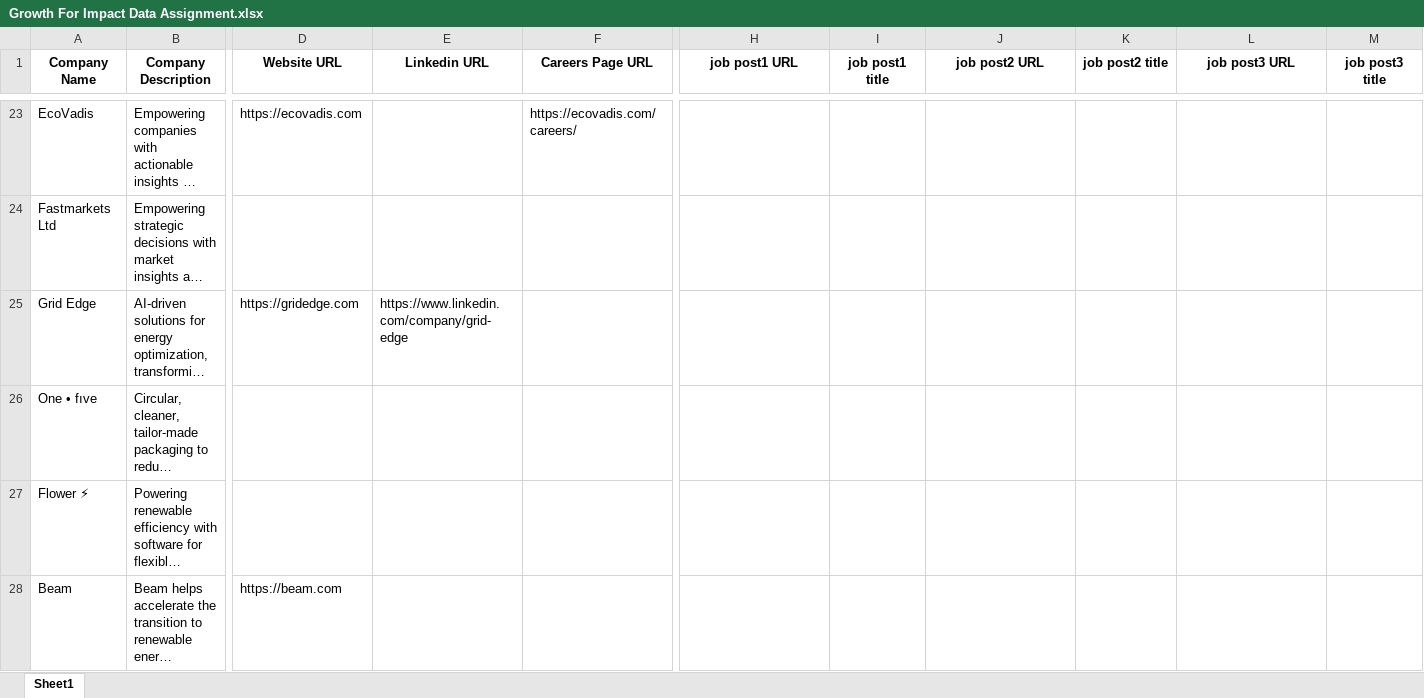
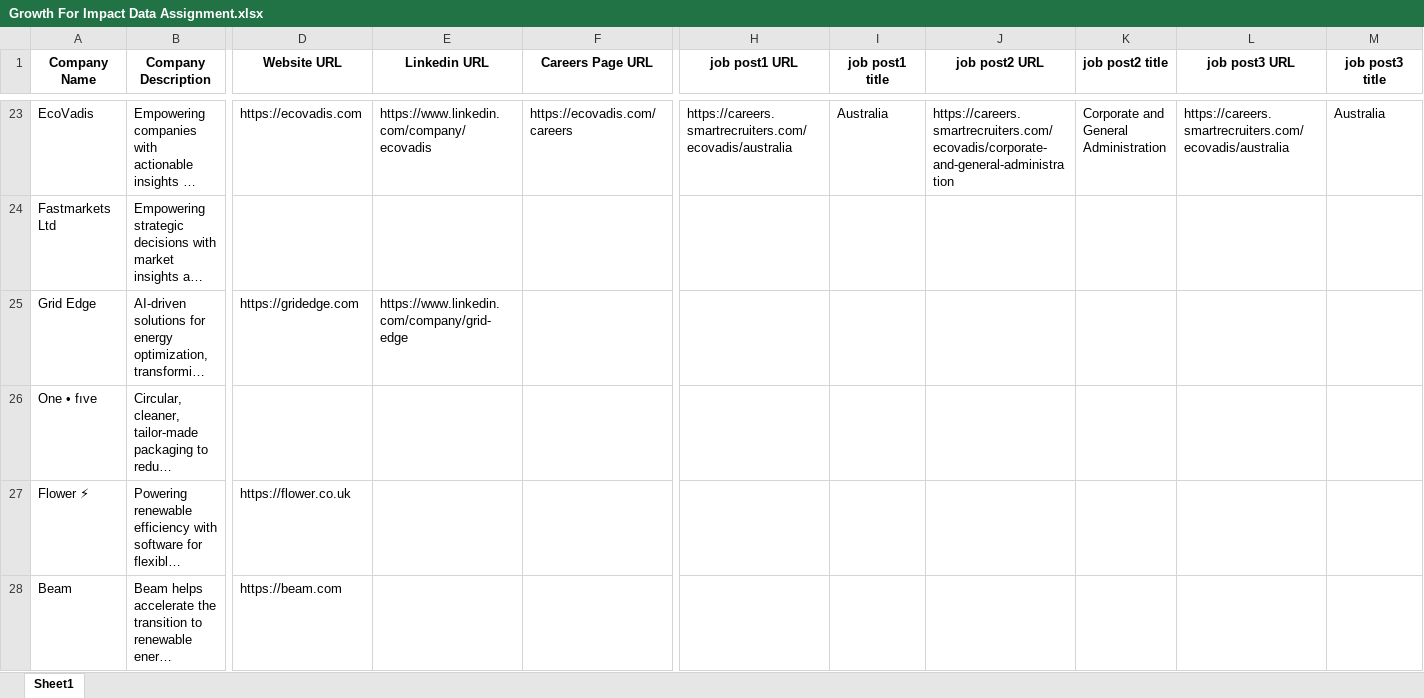
Before and after one commit to sharmaasahill/GFI-Assignment, an Excel workbook: data/Growth For Impact Data Assignment.xlsx, sheet Sheet1, drawn as a sheet; only a part is shown, gaps mark what is left out; long unchanged cells end in …; values as stored, in another font and other column widths than the file's, no borders; the diff covers the shown part only; the diff names each change by its address in the sheet, - before the commit and + after, or states it on an @@ line.

```diff
--- a/data/Growth For Impact Data Assignment.xlsx (sheet Sheet1)
+++ b/data/Growth For Impact Data Assignment.xlsx (sheet Sheet1)
-E23 (Linkedin URL): (empty)
+E23 (Linkedin URL): https://www.linkedin.com/company/ecovadis
-F23 (Careers Page URL): https://ecovadis.com/careers/
+F23 (Careers Page URL): https://ecovadis.com/careers
-H23 (job post1 URL): (empty)
+H23 (job post1 URL): https://careers.smartrecruiters.com/ecovadis/australia
-I23 (job post1 title): (empty)
+I23 (job post1 title): Australia
-J23 (job post2 URL): (empty)
+J23 (job post2 URL): https://careers.smartrecruiters.com/ecovadis/corporate-and-general-administration
-K23 (job post2 title): (empty)
+K23 (job post2 title): Corporate and General Administration
-L23 (job post3 URL): (empty)
+L23 (job post3 URL): https://careers.smartrecruiters.com/ecovadis/australia
-M23 (job post3 title): (empty)
+M23 (job post3 title): Australia
-D27 (Website URL): (empty)
+D27 (Website URL): https://flower.co.uk
```
Also changed, not shown: 575 edited cells elsewhere in this sheet, 11 other files.
